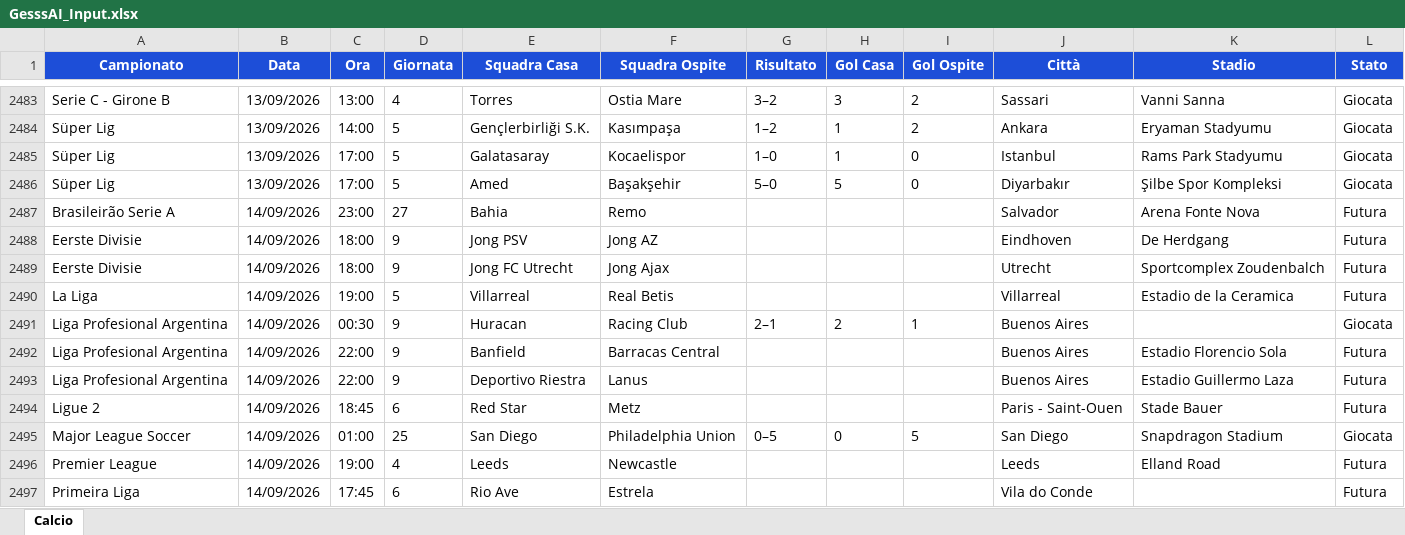
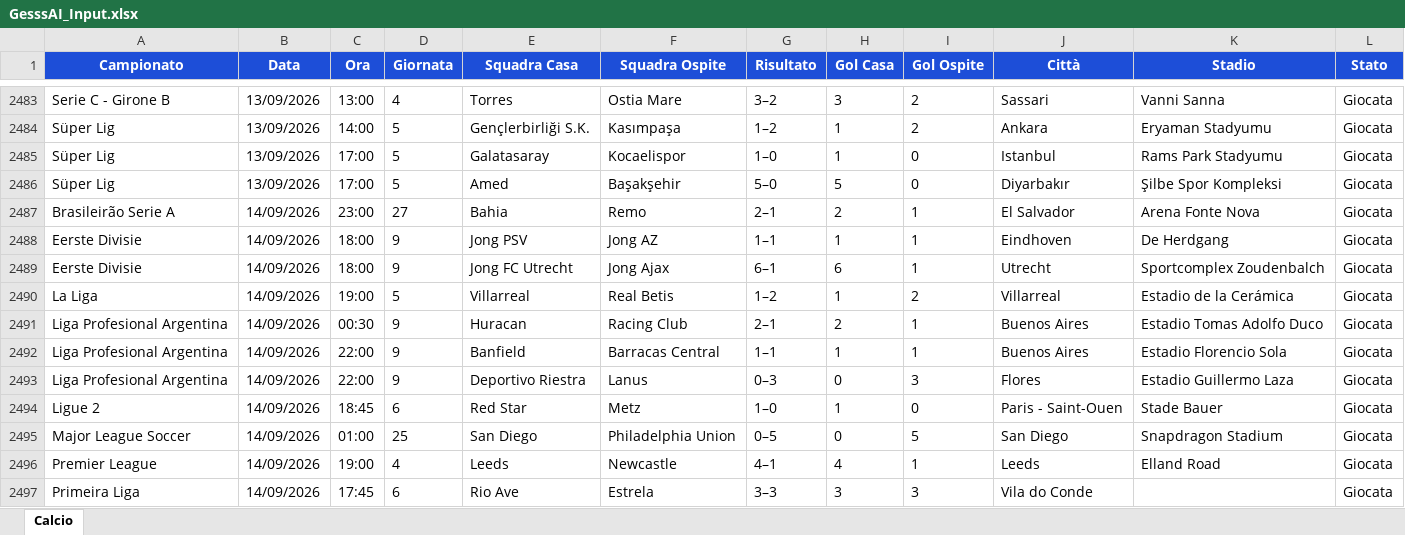
Before and after one commit to Gesss26/GesssAI-Pro---Auto, an Excel workbook: excel/GesssAI_Input.xlsx, sheet Calcio, drawn as a sheet; only a part is shown, gaps mark what is left out; values as stored, in another font and other column widths than the file's, no borders; the diff covers the shown part only; the diff names each change by its address in the sheet, - before the commit and + after, or states it on an @@ line.

```diff
--- a/excel/GesssAI_Input.xlsx (sheet Calcio)
+++ b/excel/GesssAI_Input.xlsx (sheet Calcio)
-G2487 (Risultato): (empty)
+G2487 (Risultato): 2–1
-H2487 (Gol Casa): (empty)
+H2487 (Gol Casa): 2
-I2487:I2489 (Gol Ospite): (empty)
+I2487:I2489 (Gol Ospite): 1
-J2487 (Città): Salvador
+J2487 (Città): El Salvador
-L2487:L2490 (Stato): Futura
+L2487:L2490 (Stato): Giocata
-G2488 (Risultato): (empty)
+G2488 (Risultato): 1–1
-H2488 (Gol Casa): (empty)
+H2488 (Gol Casa): 1
-G2489 (Risultato): (empty)
+G2489 (Risultato): 6–1
-H2489 (Gol Casa): (empty)
+H2489 (Gol Casa): 6
-G2490 (Risultato): (empty)
+G2490 (Risultato): 1–2
-H2490 (Gol Casa): (empty)
+H2490 (Gol Casa): 1
-I2490 (Gol Ospite): (empty)
+I2490 (Gol Ospite): 2
-K2490 (Stadio): Estadio de la Ceramica
+K2490 (Stadio): Estadio de la Cerámica
-K2491 (Stadio): (empty)
+K2491 (Stadio): Estadio Tomas Adolfo Duco
-G2492 (Risultato): (empty)
+G2492 (Risultato): 1–1
-H2492 (Gol Casa): (empty)
+H2492 (Gol Casa): 1
-I2492 (Gol Ospite): (empty)
+I2492 (Gol Ospite): 1
-L2492:L2494 (Stato): Futura
+L2492:L2494 (Stato): Giocata
-G2493 (Risultato): (empty)
+G2493 (Risultato): 0–3
-H2493 (Gol Casa): (empty)
+H2493 (Gol Casa): 0
-I2493 (Gol Ospite): (empty)
+I2493 (Gol Ospite): 3
-J2493 (Città): Buenos Aires
+J2493 (Città): Flores
-G2494 (Risultato): (empty)
+G2494 (Risultato): 1–0
-H2494 (Gol Casa): (empty)
+H2494 (Gol Casa): 1
-I2494 (Gol Ospite): (empty)
+I2494 (Gol Ospite): 0
-G2496 (Risultato): (empty)
+G2496 (Risultato): 4–1
-H2496 (Gol Casa): (empty)
+H2496 (Gol Casa): 4
-I2496 (Gol Ospite): (empty)
+I2496 (Gol Ospite): 1
-L2496:L2497 (Stato): Futura
+L2496:L2497 (Stato): Giocata
-G2497 (Risultato): (empty)
+G2497 (Risultato): 3–3
-H2497 (Gol Casa): (empty)
+H2497 (Gol Casa): 3
-I2497 (Gol Ospite): (empty)
+I2497 (Gol Ospite): 3
```
Also changed, not shown: 75 edited cells elsewhere in this sheet, 2 other files.
